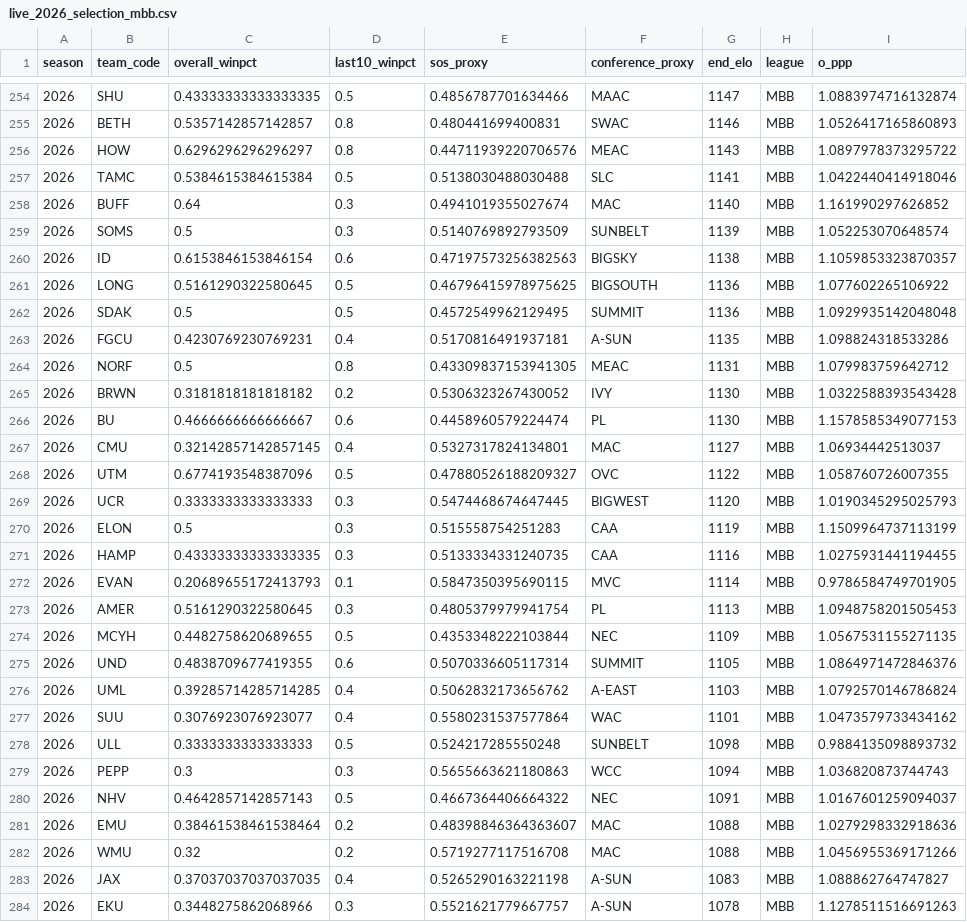
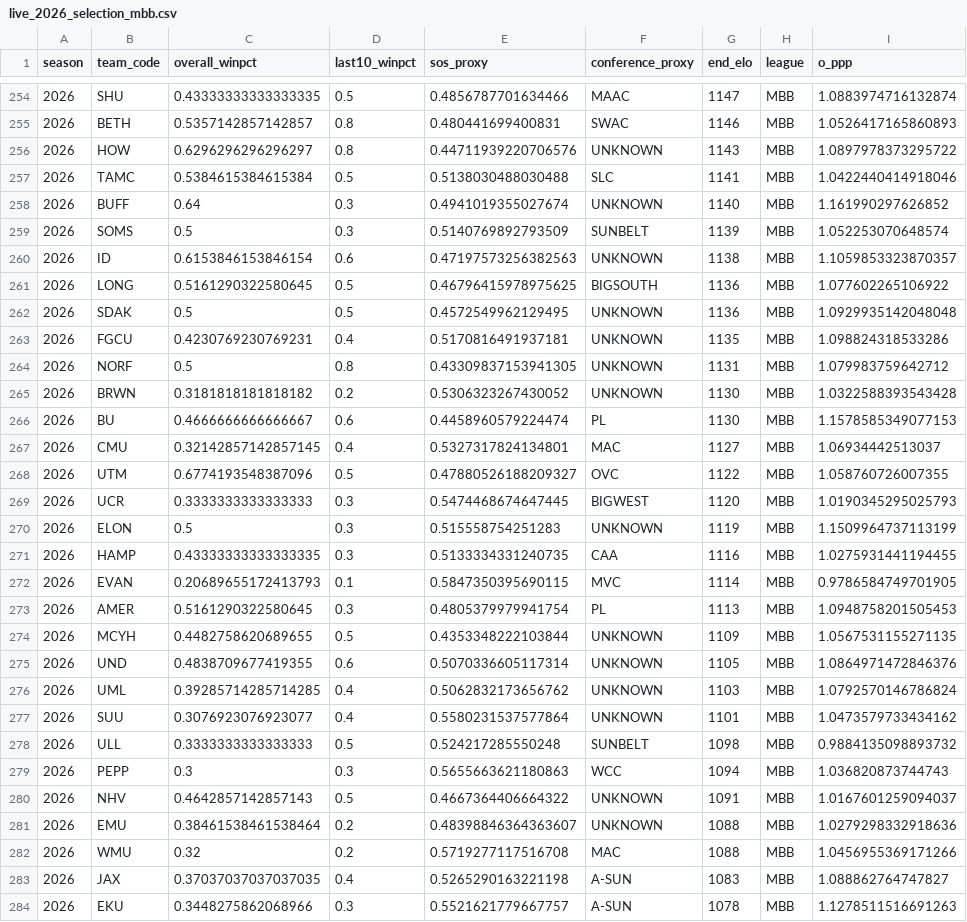
Before and after one commit to gr3enarr0w/ml1-final-code, a CSV file: artifacts_modeling/live_2026_selection_mbb.csv, drawn as a sheet; only a part is shown, gaps mark what is left out; the diff covers the shown part only; the diff names each change by its address in the sheet, - before the commit and + after, or states it on an @@ line.

```diff
--- a/artifacts_modeling/live_2026_selection_mbb.csv
+++ b/artifacts_modeling/live_2026_selection_mbb.csv
-F256 (conference_proxy): MEAC
+F256 (conference_proxy): UNKNOWN
-F258 (conference_proxy): MAC
+F258 (conference_proxy): UNKNOWN
-F260 (conference_proxy): BIGSKY
+F260 (conference_proxy): UNKNOWN
-F262 (conference_proxy): SUMMIT
+F262 (conference_proxy): UNKNOWN
-F263 (conference_proxy): A-SUN
+F263 (conference_proxy): UNKNOWN
-F264 (conference_proxy): MEAC
+F264 (conference_proxy): UNKNOWN
-F265 (conference_proxy): IVY
+F265 (conference_proxy): UNKNOWN
-F270 (conference_proxy): CAA
+F270 (conference_proxy): UNKNOWN
-F274 (conference_proxy): NEC
+F274 (conference_proxy): UNKNOWN
-F275 (conference_proxy): SUMMIT
+F275 (conference_proxy): UNKNOWN
-F276 (conference_proxy): A-EAST
+F276 (conference_proxy): UNKNOWN
-F277 (conference_proxy): WAC
+F277 (conference_proxy): UNKNOWN
-F280 (conference_proxy): NEC
+F280 (conference_proxy): UNKNOWN
-F281 (conference_proxy): MAC
+F281 (conference_proxy): UNKNOWN
```
Also changed, not shown: 78 edited cells elsewhere in this file, artifacts_modeling/live_2026_bracket_projection_mbb.csv, artifacts_modeling/live_2026_bracket_projection_wbb.csv, 16 other files.
